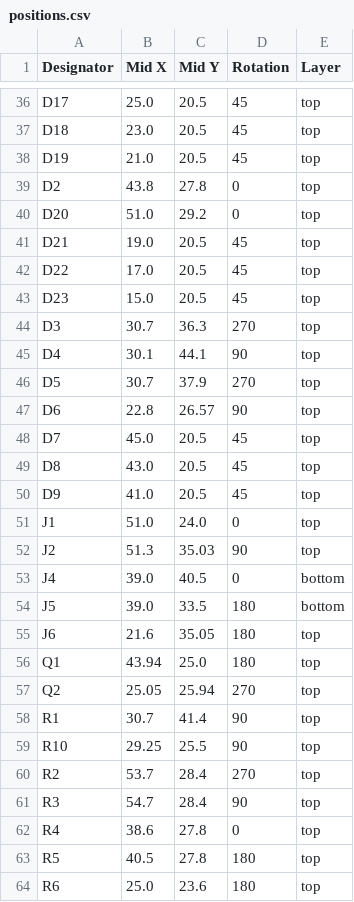
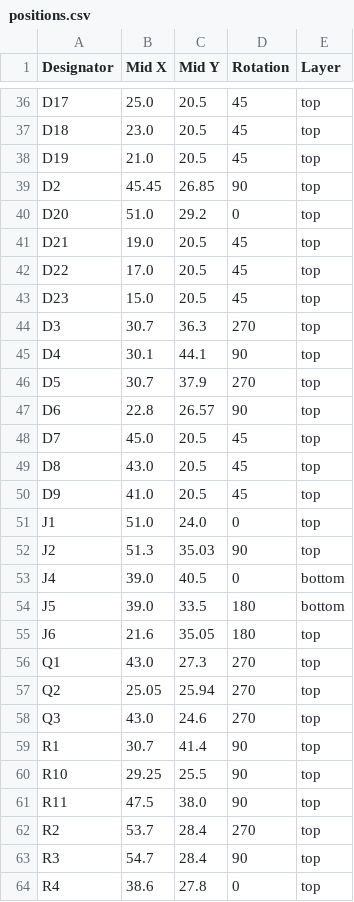
Before and after one commit to revk/ESP32-GPS, a CSV file: PCB/Logger/production/positions.csv, drawn as a sheet; only a part is shown, gaps mark what is left out; the shorter side is filled out with more unchanged rows.

```diff
--- a/PCB/Logger/production/positions.csv
+++ b/PCB/Logger/production/positions.csv
@@ -38,3 +38,3 @@ D18,23.0,20.5,45,top
 D19,21.0,20.5,45,top
-D2,43.8,27.8,0,top
+D2,45.45,26.85,90,top
 D20,51.0,29.2,0,top
@@ -55,6 +55,8 @@ J5,39.0,33.5,180,bottom
 J6,21.6,35.05,180,top
-Q1,43.94,25.0,180,top
+Q1,43.0,27.3,270,top
 Q2,25.05,25.94,270,top
+Q3,43.0,24.6,270,top
 R1,30.7,41.4,90,top
 R10,29.25,25.5,90,top
+R11,47.5,38.0,90,top
 R2,53.7,28.4,270,top
```
Also changed, not shown: PCB/Logger/production/bom.csv, PCB/Logger/production/designators.csv, 6 other files.
